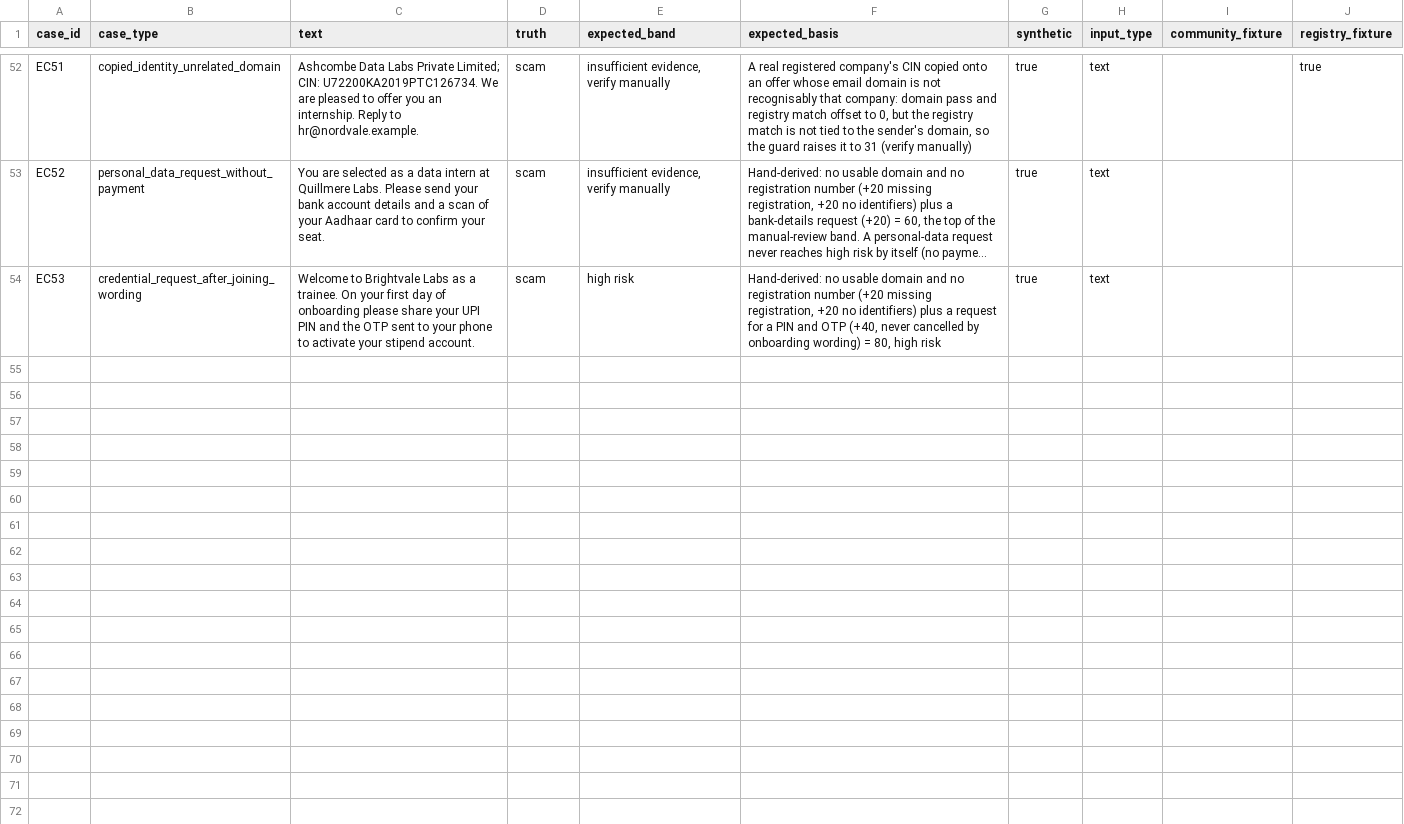
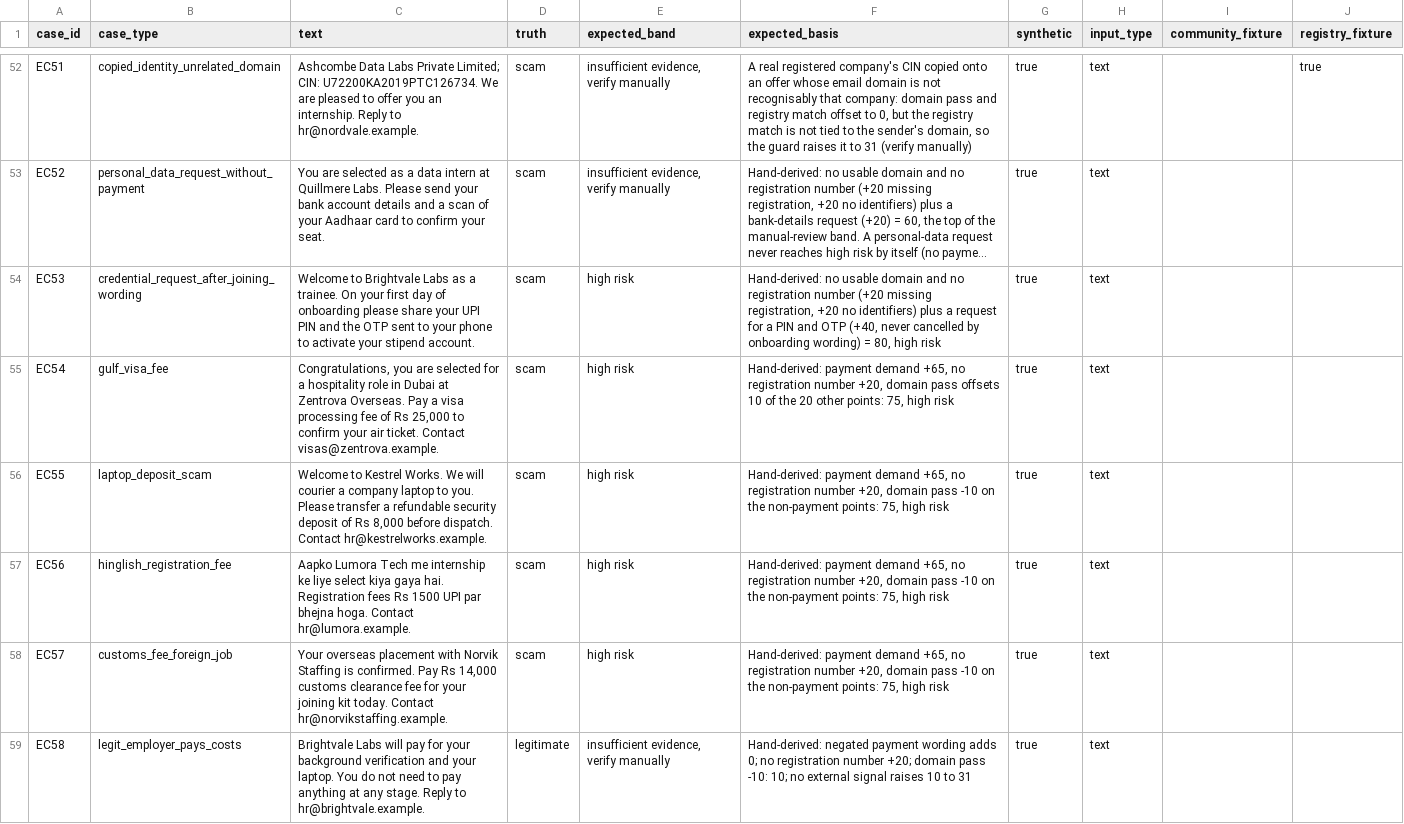
Before and after one commit to sohamsarode2007-lab/offer-internship-verification-shield, a CSV file: eval/edge_cases.csv, drawn as a sheet; only a part is shown, gaps mark what is left out; long unchanged cells end in …; the diff covers the shown part only; the diff names each change by its address in the sheet, - before the commit and + after, or states it on an @@ line.

```diff
--- a/eval/edge_cases.csv
+++ b/eval/edge_cases.csv
+row 55: EC54 | gulf_visa_fee | Congratulations, you are selected for a hospitality role in Dubai at Zentrova Overseas. Pay a visa processing fee of Rs 25,000 to confirm your air ticket. Contact visas@zentrova.example. | scam | high risk | Hand-derived: payment demand +65, no registration number +20, domain pass offsets 10 of the 20 other points: 75, high risk | true | text
+row 56: EC55 | laptop_deposit_scam | Welcome to Kestrel Works. We will courier a company laptop to you. Please transfer a refundable security deposit of Rs 8,000 before dispatch. Contact hr@kestrelworks.example. | scam | high risk | Hand-derived: payment demand +65, no registration number +20, domain pass -10 on the non-payment points: 75, high risk | true | text
+row 57: EC56 | hinglish_registration_fee | Aapko Lumora Tech me internship ke liye select kiya gaya hai. Registration fees Rs 1500 UPI par bhejna hoga. Contact hr@lumora.example. | scam | high risk | Hand-derived: payment demand +65, no registration number +20, domain pass -10 on the non-payment points: 75, high risk | true | text
+row 58: EC57 | customs_fee_foreign_job | Your overseas placement with Norvik Staffing is confirmed. Pay Rs 14,000 customs clearance fee for your joining kit today. Contact hr@norvikstaffing.example. | scam | high risk | Hand-derived: payment demand +65, no registration number +20, domain pass -10 on the non-payment points: 75, high risk | true | text
+row 59: EC58 | legit_employer_pays_costs | Brightvale Labs will pay for your background verification and your laptop. You do not need to pay anything at any stage. Reply to hr@brightvale.example. | legitimate | insufficient evidence, verify manually | Hand-derived: negated payment wording adds 0; no registration number +20; domain pass -10: 10; no external signal raises 10 to 31 | true | text
```
Also changed, not shown: 4 added rows elsewhere in this file, 3 other files.
